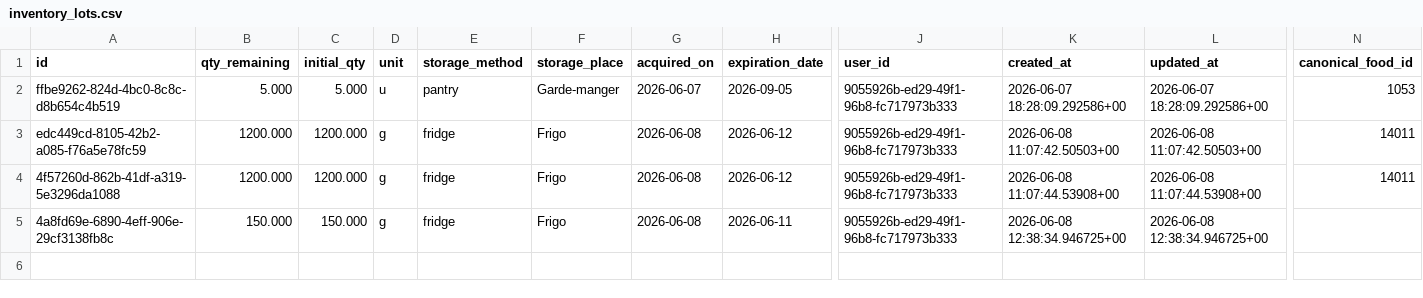
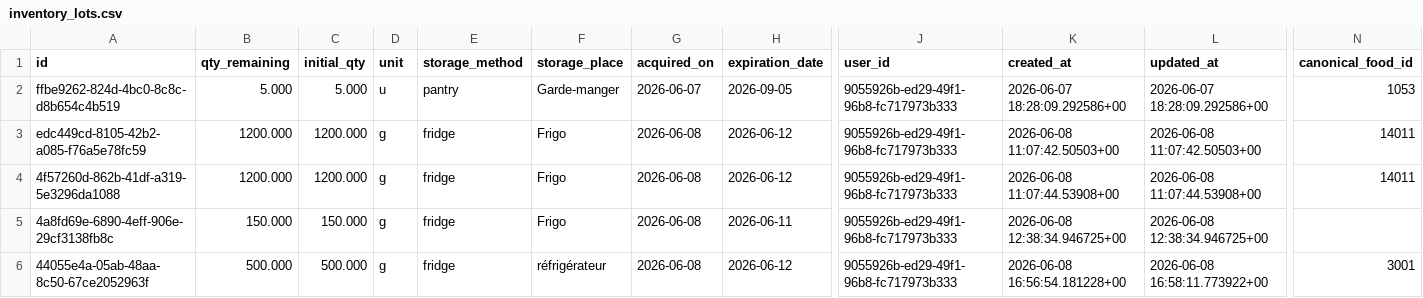
Before and after one commit to MiyasaKi09/garde-manger-app, a CSV file: supabase/exports/latest/csv/inventory_lots.csv, drawn as a sheet; only a part is shown, gaps mark what is left out; rows hold the shown columns only; the diff names each change by its address in the sheet, - before the commit and + after, or states it on an @@ line.

```diff
--- a/supabase/exports/latest/csv/inventory_lots.csv
+++ b/supabase/exports/latest/csv/inventory_lots.csv
+row 6: 44055e4a-05ab-48aa-8c50-67ce2052963f | 500.000 | 500.000 | g | fridge | réfrigérateur | 2026-06-08 | 2026-06-12 | 9055926b-ed29-49f1-96b8-fc717973b333 | 2026-06-08 16:56:54.181228+00 | 2026-06-08 16:58:11.773922+00 | 3001
```
Also changed, not shown: supabase/exports/latest/csv/nutrition_plan_batch_recipes.csv, supabase/exports/latest/csv/nutrition_plan_meals.csv, 5 other files.
